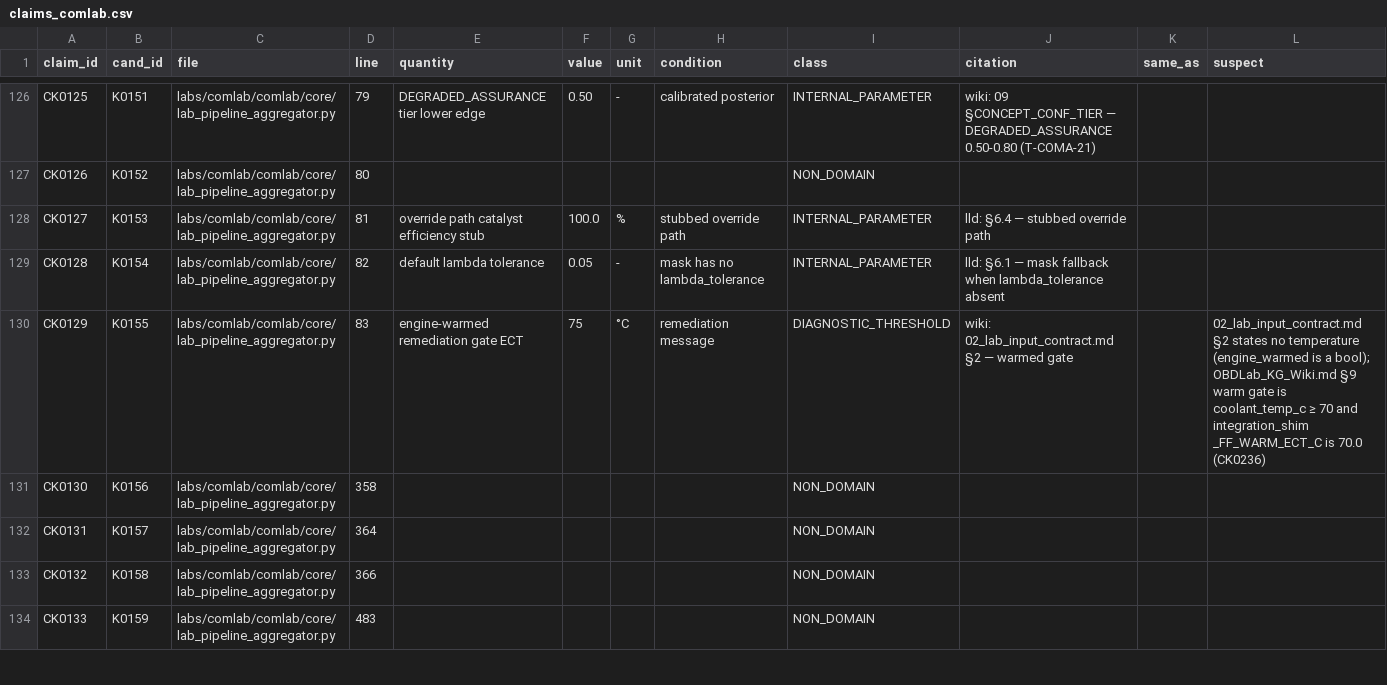
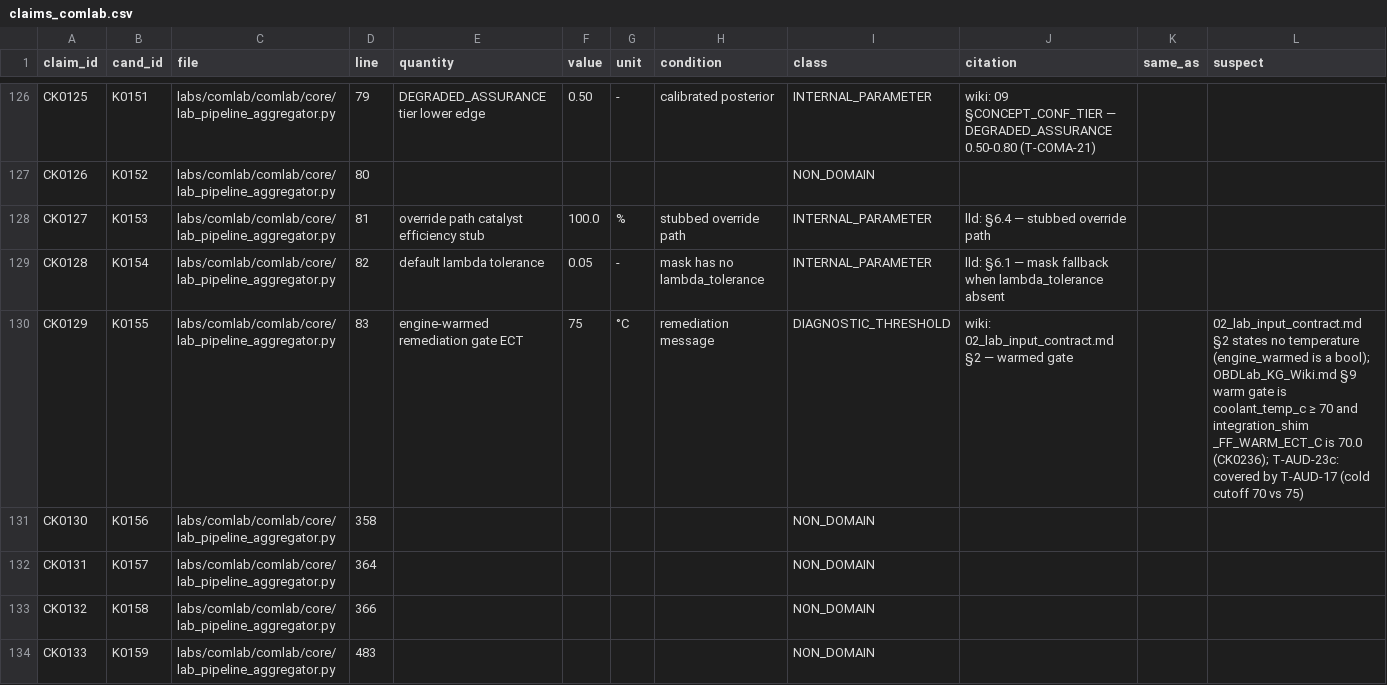
Before and after one commit to kricipepsi/exhaust-analyzer, a CSV file: apps/wired/audit_tasks/codeaudit/claims_comlab.csv, drawn as a sheet; only a part is shown, gaps mark what is left out; the diff covers the shown part only.

```diff
--- a/apps/wired/audit_tasks/codeaudit/claims_comlab.csv
+++ b/apps/wired/audit_tasks/codeaudit/claims_comlab.csv
@@ -129,3 +129,3 @@ CK0127,K0153,labs/comlab/comlab/core/lab_pipeline_aggregator.py,81,override path
 CK0128,K0154,labs/comlab/comlab/core/lab_pipeline_aggregator.py,82,default lambda tolerance,0.05,-,mask has no lambda_tolerance,INTERNAL_PARAMETER,lld: §6.1 — mask fallback when lambda_tolerance absent,,
-CK0129,K0155,labs/comlab/comlab/core/lab_pipeline_aggregator.py,83,engine-warmed remediation gate ECT,75,°C,remediation message,DIAGNOSTIC_THRESHOLD,wiki: 02_lab_input_contract.md §2 — warmed gate,,02_lab_input_contract.md §2 states no temperature (engine_warmed is a bool); OBDLab_KG_Wiki.md §9 warm gate is coolant_temp_c ≥ 70 and integration_shim _FF_WARM_ECT_C is 70.0 (CK0236)
+CK0129,K0155,labs/comlab/comlab/core/lab_pipeline_aggregator.py,83,engine-warmed remediation gate ECT,75,°C,remediation message,DIAGNOSTIC_THRESHOLD,wiki: 02_lab_input_contract.md §2 — warmed gate,,02_lab_input_contract.md §2 states no temperature (engine_warmed is a bool); OBDLab_KG_Wiki.md §9 warm gate is coolant_temp_c ≥ 70 and integration_shim _FF_WARM_ECT_C is 70.0 (CK0236); T-AUD-23c: covered by T-AUD-17 (cold cutoff 70 vs 75)
 CK0130,K0156,labs/comlab/comlab/core/lab_pipeline_aggregator.py,358,,,,,NON_DOMAIN,,,
```
Also changed, not shown: 30 edited cells elsewhere in this file, apps/wired/audit_tasks/codeaudit/claims_gaslab.csv, apps/wired/audit_tasks/codeaudit/claims_rest.csv, 3 other files.
